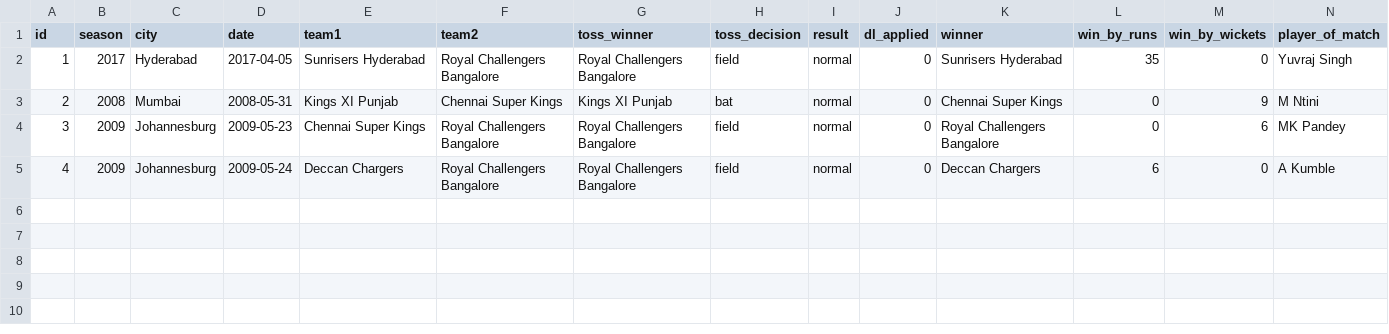
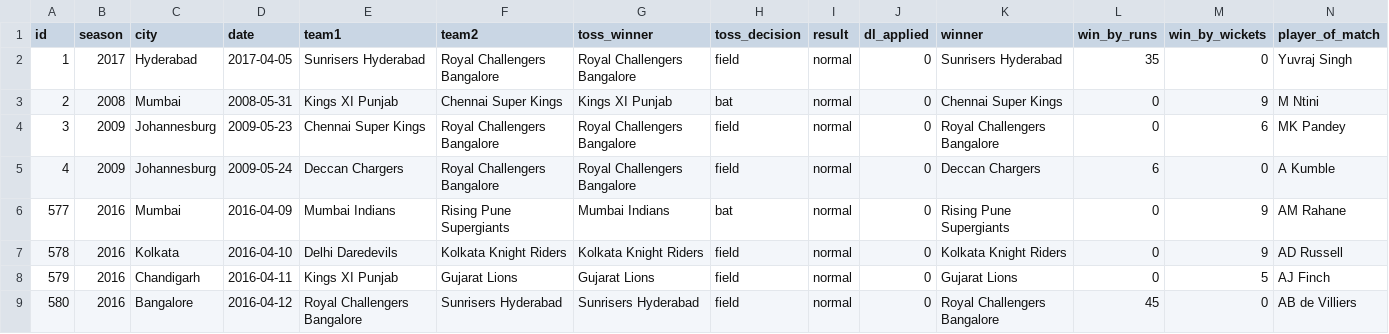
Before and after one commit to VishalBC51/dataproject-vishal-, a CSV file: data/Testmatches.csv, drawn as a sheet; only a part is shown; rows hold the shown columns only; the diff names each change by its address in the sheet, - before the commit and + after, or states it on an @@ line.

```diff
--- a/data/Testmatches.csv
+++ b/data/Testmatches.csv
+row 6: 577 | 2016 | Mumbai | 2016-04-09 | Mumbai Indians | Rising Pune Supergiants | Mumbai Indians | bat | normal | 0 | Rising Pune Supergiants | 0 | 9 | AM Rahane
+row 7: 578 | 2016 | Kolkata | 2016-04-10 | Delhi Daredevils | Kolkata Knight Riders | Kolkata Knight Riders | field | normal | 0 | Kolkata Knight Riders | 0 | 9 | AD Russell
+row 8: 579 | 2016 | Chandigarh | 2016-04-11 | Kings XI Punjab | Gujarat Lions | Gujarat Lions | field | normal | 0 | Gujarat Lions | 0 | 5 | AJ Finch
+row 9: 580 | 2016 | Bangalore | 2016-04-12 | Royal Challengers Bangalore | Sunrisers Hyderabad | Sunrisers Hyderabad | field | normal | 0 | Royal Challengers Bangalore | 45 | 0 | AB de Villiers
```
Also changed, not shown: 5 other files.
